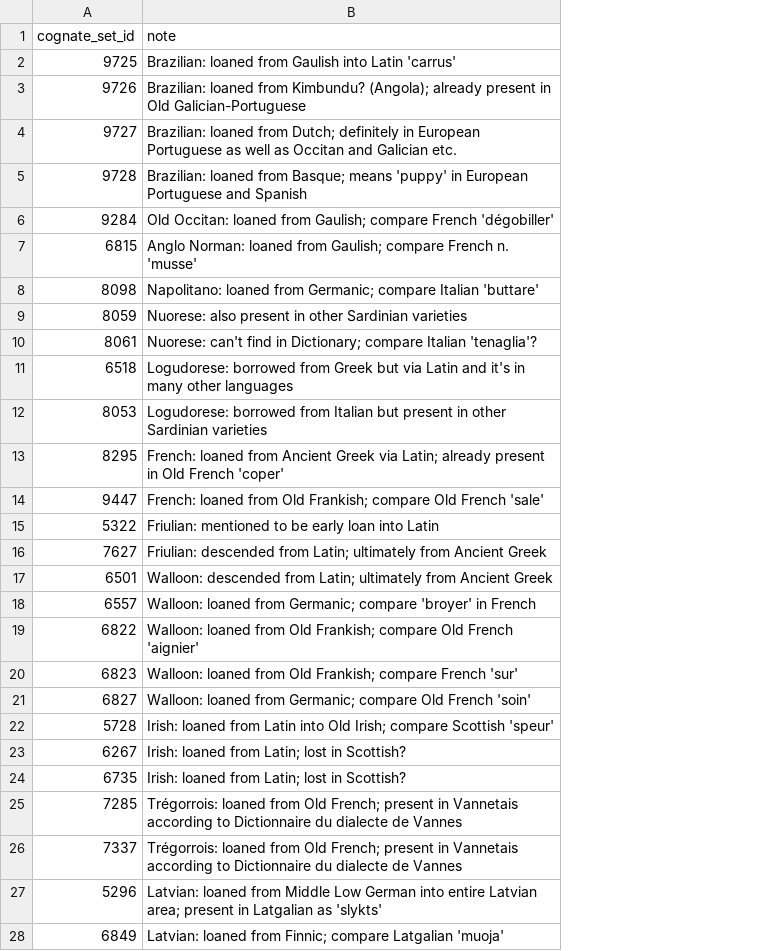
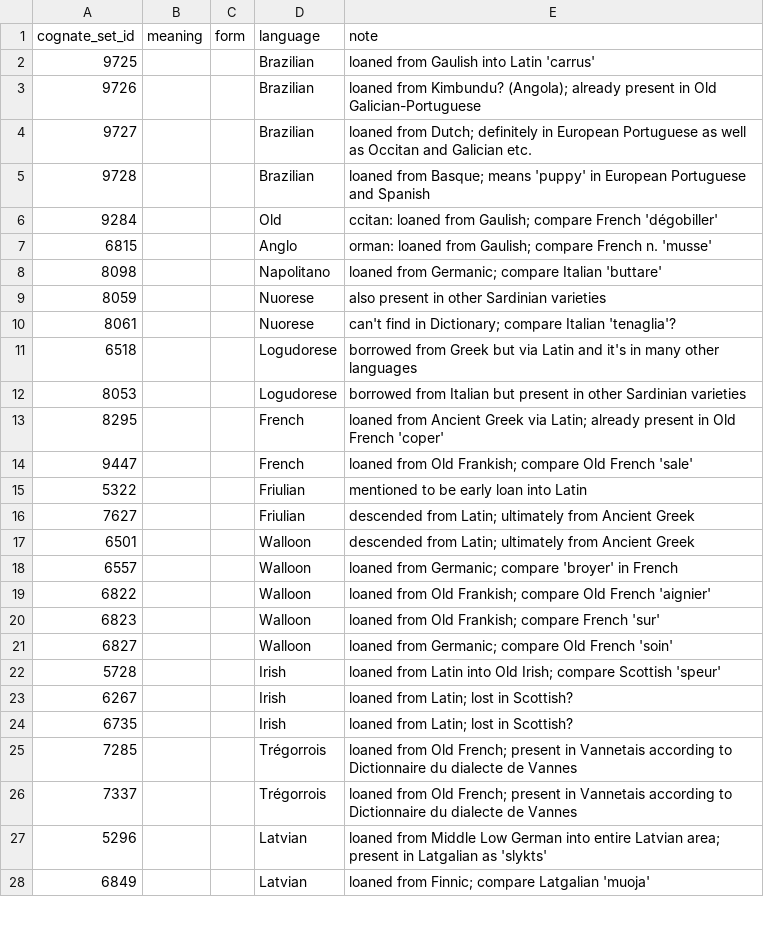
Before and after one commit to tomproberts/PunctuatedSchismo, a CSV file: data/predictors/loans/IndoEuropean.patch.csv, drawn as a sheet; only a part is shown; addresses are those after the commit; the diff covers the shown part only; the diff names each change by its address in the sheet, - before the commit and + after, or states it on an @@ line.

Commit message:
Improved structure of patch csv

```diff
--- a/data/predictors/loans/IndoEuropean.patch.csv
+++ b/data/predictors/loans/IndoEuropean.patch.csv
+column B (meaning), empty
+column C (form), empty
+column D (language), rows 2-28: Brazilian | Brazilian | Brazilian | Brazilian | Old | Anglo | Napolitano | Nuorese | Nuorese | Logudorese | Logudorese | French | French | Friulian | Friulian | Walloon | Walloon | Walloon | Walloon | Walloon | Irish | Irish | Irish | Trégorrois | Trégorrois | Latvian | Latvian
-E2 (note): Brazilian: loaned from Gaulish into Latin 'carrus'
+E2 (note): loaned from Gaulish into Latin 'carrus'
-E3 (note): Brazilian: loaned from…
+E3 (note): loaned from…
-E4 (note): Brazilian: loaned from…
+E4 (note): loaned from…
-E5 (note): Brazilian: loaned from…
+E5 (note): loaned from…
-E6 (note): Old Occitan: loaned from…
+E6 (note): ccitan: loaned from…
-E7 (note): Anglo Norman: loaned from…
+E7 (note): orman: loaned from…
-E8 (note): Napolitano: loaned from…
+E8 (note): loaned from…
-E9 (note): Nuorese: also present…
+E9 (note): also present…
-E10 (note): Nuorese: can't find…
+E10 (note): can't find…
-E11 (note): Logudorese: borrowed from…
+E11 (note): borrowed from…
-E12 (note): Logudorese: borrowed from…
+E12 (note): borrowed from…
-E13 (note): French: loaned from…
+E13 (note): loaned from…
-E14 (note): French: loaned from…
+E14 (note): loaned from…
-E15 (note): Friulian: mentioned to be early loan into Latin
+E15 (note): mentioned to be early loan into Latin
-E16 (note): Friulian: descended from…
+E16 (note): descended from…
-E17 (note): Walloon: descended from…
+E17 (note): descended from…
-E18 (note): Walloon: loaned from…
+E18 (note): loaned from…
-E19 (note): Walloon: loaned from…
+E19 (note): loaned from…
-E20 (note): Walloon: loaned from…
+E20 (note): loaned from…
-E21 (note): Walloon: loaned from…
+E21 (note): loaned from…
-E22 (note): Irish: loaned from…
+E22 (note): loaned from…
-E23:E24 (note): Irish: loaned from Latin; lost in Scottish?
+E23:E24 (note): loaned from Latin; lost in Scottish?
-E25:E26 (note): Trégorrois: loaned from…
+E25:E26 (note): loaned from…
-E27 (note): Latvian: loaned from…
+E27 (note): loaned from…
-E28 (note): Latvian: loaned from…
+E28 (note): loaned from…
```
Also changed, not shown: 17 edited cells elsewhere in this file.
